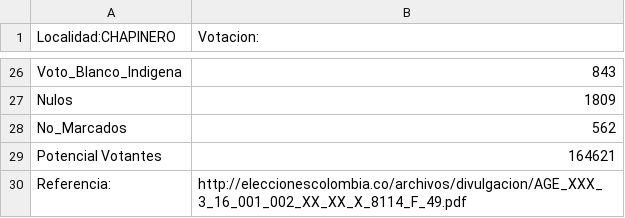
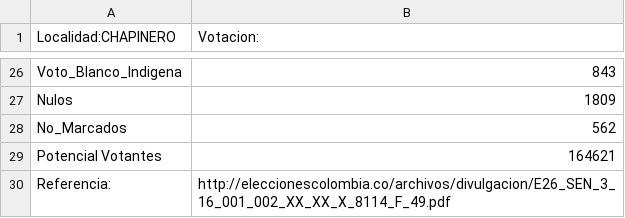
Before and after one commit to SbastianGarzon/BogotaSen2018, a CSV file: localidades/Votaciones_localidades/CHAPINERO_OK.csv, drawn as a sheet; only a part is shown, gaps mark what is left out.

Commit message:
Update CHAPINERO_OK.csv

```diff
--- a/localidades/Votaciones_localidades/CHAPINERO_OK.csv
+++ b/localidades/Votaciones_localidades/CHAPINERO_OK.csv
@@ -29,2 +29,2 @@ No_Marcados,562
 Potencial Votantes,164621
-Referencia:,http://eleccionescolombia.co/archivos/divulgacion/AGE_XXX_3_16_001_002_XX_XX_X_8114_F_49.pdf
+Referencia:,http://eleccionescolombia.co/archivos/divulgacion/E26_SEN_3_16_001_002_XX_XX_X_8114_F_49.pdf
```
